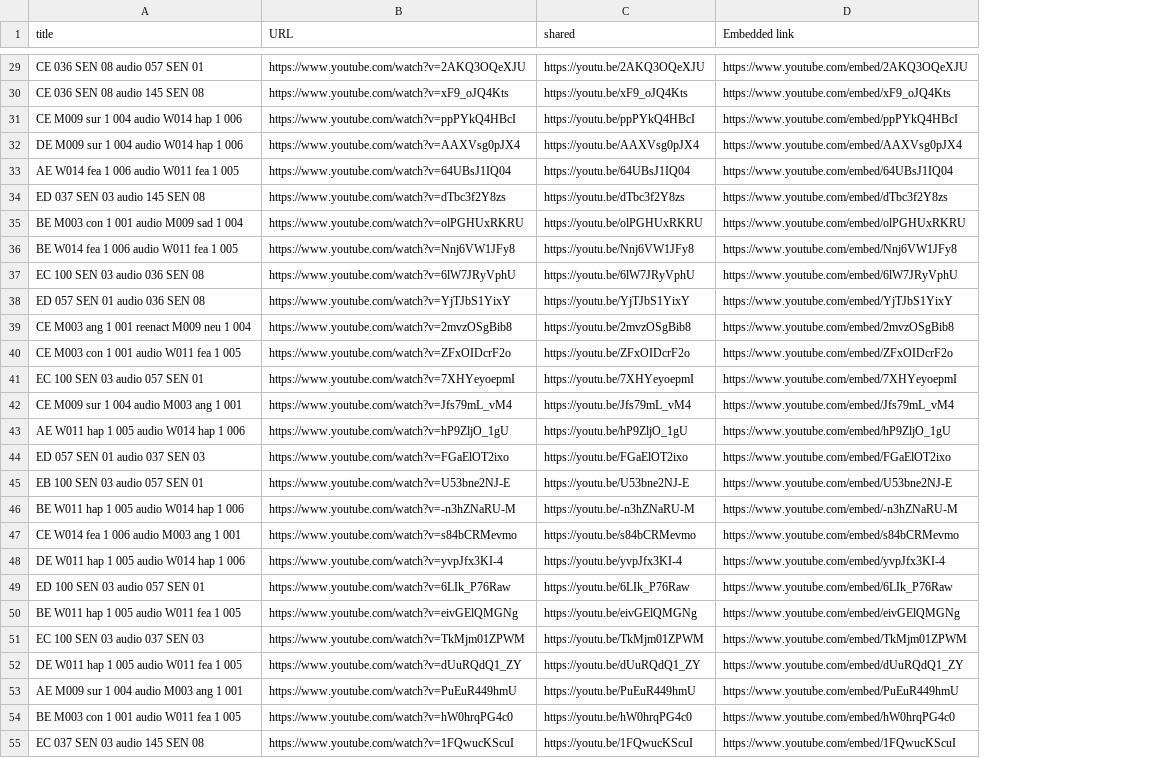
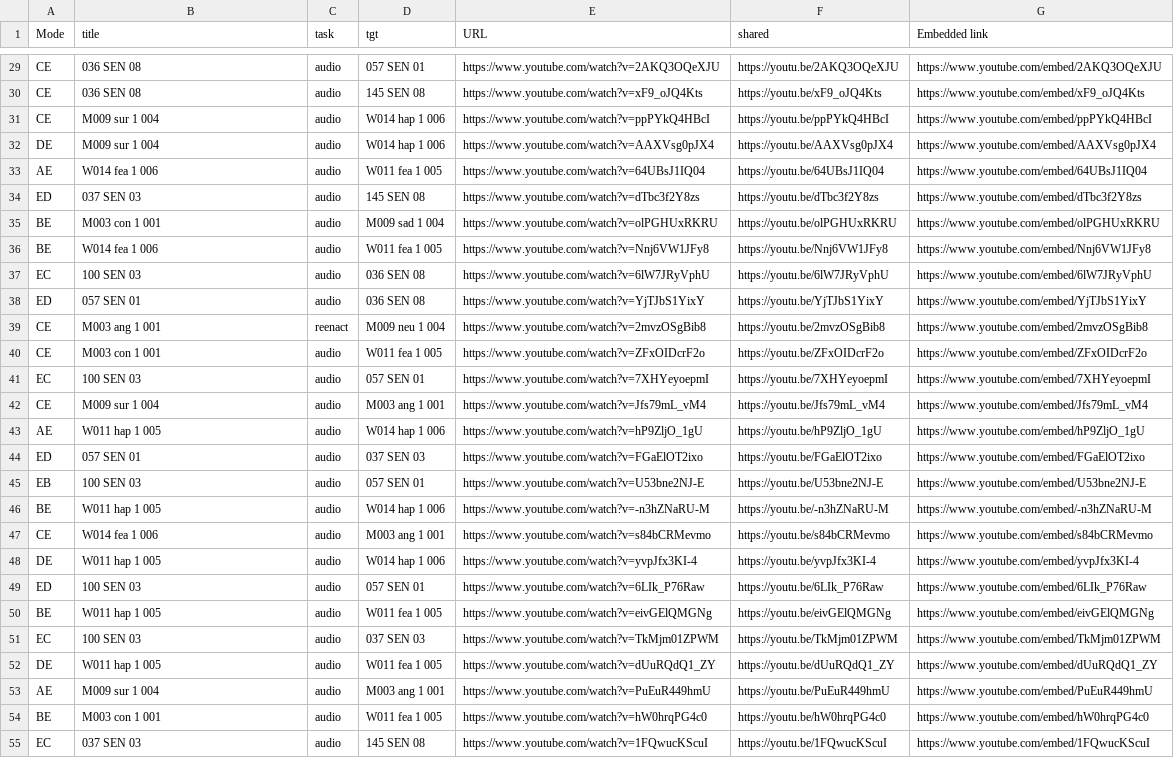
Before and after one commit to chacorp/userstudy, a CSV file: videos.csv, drawn as a sheet; only a part is shown, gaps mark what is left out; addresses are those after the commit; the diff covers the shown part only; the diff names each change by its address in the sheet, - before the commit and + after, or states it on an @@ line.

```diff
--- a/videos.csv
+++ b/videos.csv
+column A (Mode), rows 29-55: CE | CE | CE | DE | AE | ED | BE | BE | EC | ED | CE | CE | EC | CE | AE | ED | EB | BE | CE | DE | ED | BE | EC | DE | AE | BE | EC
+column C (task), rows 29-55: audio | audio | audio | audio | audio | audio | audio | audio | audio | audio | reenact | audio | audio | audio | audio | audio | audio | audio | audio | audio | audio | audio | audio | audio | audio | audio | audio
+column D (tgt), rows 29-55: 057 SEN 01 | 145 SEN 08 | W014 hap 1 006 | W014 hap 1 006 | W011 fea 1 005 | 145 SEN 08 | M009 sad 1 004 | W011 fea 1 005 | 036 SEN 08 | 036 SEN 08 | M009 neu 1 004 | W011 fea 1 005 | 057 SEN 01 | M003 ang 1 001 | W014 hap 1 006 | 037 SEN 03 | 057 SEN 01 | W014 hap 1 006 | M003 ang 1 001 | W014 hap 1 006 | 057 SEN 01 | W011 fea 1 005 | 037 SEN 03 | W011 fea 1 005 | M003 ang 1 001 | W011 fea 1 005 | 145 SEN 08
-B29 (title): CE 036 SEN 08 audio 057 SEN 01
+B29 (title): 036 SEN 08
-B30 (title): CE 036 SEN 08 audio 145 SEN 08
+B30 (title): 036 SEN 08
-B31 (title): CE M009 sur 1 004 audio W014 hap 1 006
+B31 (title): M009 sur 1 004
-B32 (title): DE M009 sur 1 004 audio W014 hap 1 006
+B32 (title): M009 sur 1 004
-B33 (title): AE W014 fea 1 006 audio W011 fea 1 005
+B33 (title): W014 fea 1 006
-B34 (title): ED 037 SEN 03 audio 145 SEN 08
+B34 (title): 037 SEN 03
-B35 (title): BE M003 con 1 001 audio M009 sad 1 004
+B35 (title): M003 con 1 001
-B36 (title): BE W014 fea 1 006 audio W011 fea 1 005
+B36 (title): W014 fea 1 006
-B37 (title): EC 100 SEN 03 audio 036 SEN 08
+B37 (title): 100 SEN 03
-B38 (title): ED 057 SEN 01 audio 036 SEN 08
+B38 (title): 057 SEN 01
-B39 (title): CE M003 ang 1 001 reenact M009 neu 1 004
+B39 (title): M003 ang 1 001
-B40 (title): CE M003 con 1 001 audio W011 fea 1 005
+B40 (title): M003 con 1 001
-B41 (title): EC 100 SEN 03 audio 057 SEN 01
+B41 (title): 100 SEN 03
-B42 (title): CE M009 sur 1 004 audio M003 ang 1 001
+B42 (title): M009 sur 1 004
-B43 (title): AE W011 hap 1 005 audio W014 hap 1 006
+B43 (title): W011 hap 1 005
-B44 (title): ED 057 SEN 01 audio 037 SEN 03
+B44 (title): 057 SEN 01
-B45 (title): EB 100 SEN 03 audio 057 SEN 01
+B45 (title): 100 SEN 03
-B46 (title): BE W011 hap 1 005 audio W014 hap 1 006
+B46 (title): W011 hap 1 005
-B47 (title): CE W014 fea 1 006 audio M003 ang 1 001
+B47 (title): W014 fea 1 006
-B48 (title): DE W011 hap 1 005 audio W014 hap 1 006
+B48 (title): W011 hap 1 005
-B49 (title): ED 100 SEN 03 audio 057 SEN 01
+B49 (title): 100 SEN 03
-B50 (title): BE W011 hap 1 005 audio W011 fea 1 005
+B50 (title): W011 hap 1 005
-B51 (title): EC 100 SEN 03 audio 037 SEN 03
+B51 (title): 100 SEN 03
-B52 (title): DE W011 hap 1 005 audio W011 fea 1 005
+B52 (title): W011 hap 1 005
-B53 (title): AE M009 sur 1 004 audio M003 ang 1 001
+B53 (title): M009 sur 1 004
-B54 (title): BE M003 con 1 001 audio W011 fea 1 005
+B54 (title): M003 con 1 001
-B55 (title): EC 037 SEN 03 audio 145 SEN 08
+B55 (title): 037 SEN 03
```
Also changed, not shown: 1 added row, 1 removed row and 92 edited cells elsewhere in this file, 2 other files.
